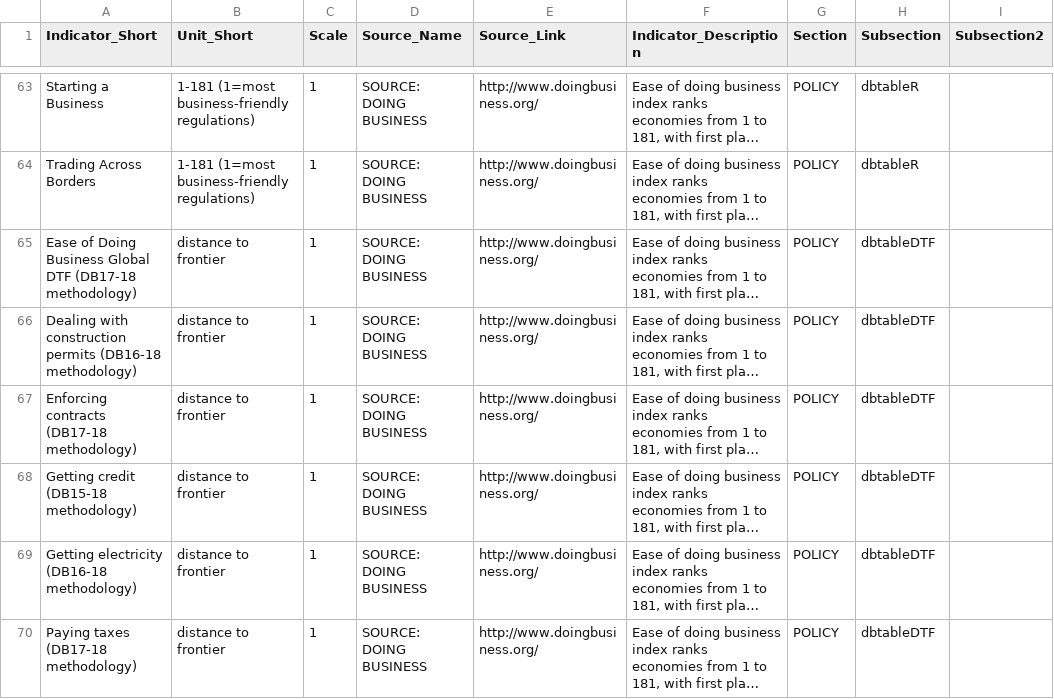
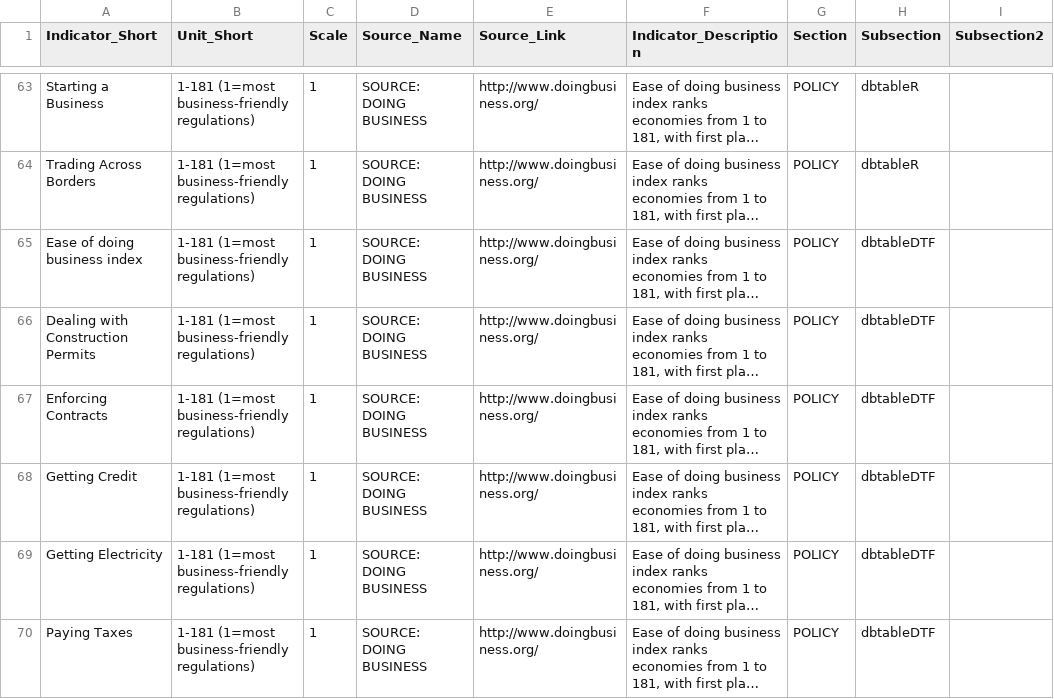
Before and after one commit to asRodelgo/reportGenerator360, a CSV file: templates/Entrepreneurship_DataDescription.csv, drawn as a sheet; only a part is shown, gaps mark what is left out; long unchanged cells end in …; the diff covers the shown part only; the diff names each change by its address in the sheet, - before the commit and + after, or states it on an @@ line.

Commit message:
update Entrep DataDesc

```diff
--- a/templates/Entrepreneurship_DataDescription.csv
+++ b/templates/Entrepreneurship_DataDescription.csv
-A65 (Indicator_Short): Ease of Doing Business Global DTF (DB17-18 methodology)
+A65 (Indicator_Short): Ease of doing business index
-B65:B70 (Unit_Short): distance to frontier
+B65:B70 (Unit_Short): 1-181 (1=most business-friendly regulations)
-A66 (Indicator_Short): Dealing with construction permits (DB16-18 methodology)
+A66 (Indicator_Short): Dealing with Construction Permits
-A67 (Indicator_Short): Enforcing contracts (DB17-18 methodology)
+A67 (Indicator_Short): Enforcing Contracts
-A68 (Indicator_Short): Getting credit (DB15-18 methodology)
+A68 (Indicator_Short): Getting Credit
-A69 (Indicator_Short): Getting electricity (DB16-18 methodology)
+A69 (Indicator_Short): Getting Electricity
-A70 (Indicator_Short): Paying taxes (DB17-18 methodology)
+A70 (Indicator_Short): Paying Taxes
```
Also changed, not shown: 8 edited cells elsewhere in this file.
